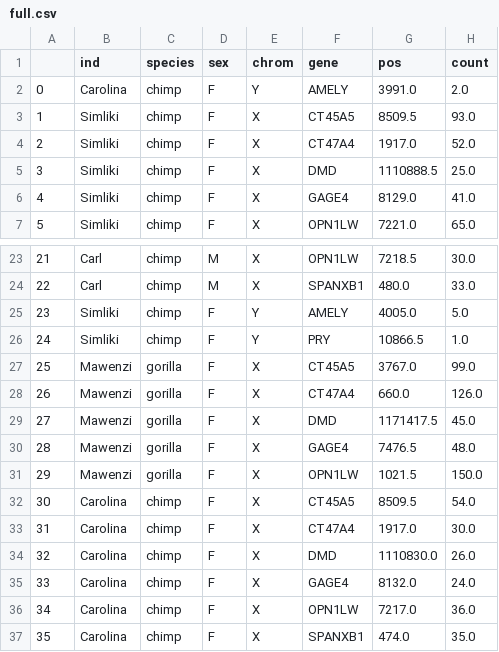
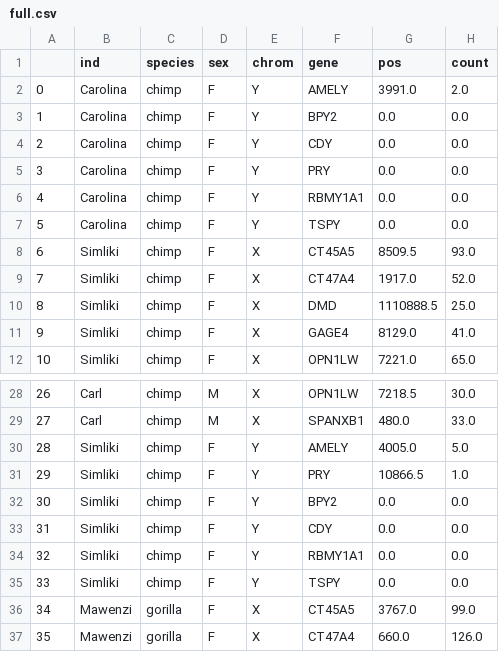
Before and after one commit to cmkobel/ampliconic-regions-on-hominid-x-and-y-chromosomes, a CSV file: plots/full.csv, drawn as a sheet; only a part is shown, gaps mark what is left out; the shorter side is filled out with more unchanged rows; addresses are those after the commit; the diff names each change by its address in the sheet, - before the commit and + after, or states it on an @@ line.

```diff
--- a/plots/full.csv
+++ b/plots/full.csv
+row 3: 1 | Carolina | chimp | F | Y | BPY2 | 0.0 | 0.0
+row 4: 2 | Carolina | chimp | F | Y | CDY | 0.0 | 0.0
+row 5: 3 | Carolina | chimp | F | Y | PRY | 0.0 | 0.0
+row 6: 4 | Carolina | chimp | F | Y | RBMY1A1 | 0.0 | 0.0
+row 7: 5 | Carolina | chimp | F | Y | TSPY | 0.0 | 0.0
@@ column A renumbered from row 8 down @@
+row 32: 30 | Simliki | chimp | F | Y | BPY2 | 0.0 | 0.0
+row 33: 31 | Simliki | chimp | F | Y | CDY | 0.0 | 0.0
+row 34: 32 | Simliki | chimp | F | Y | RBMY1A1 | 0.0 | 0.0
+row 35: 33 | Simliki | chimp | F | Y | TSPY | 0.0 | 0.0
```
Also changed, not shown: 19 other files.
